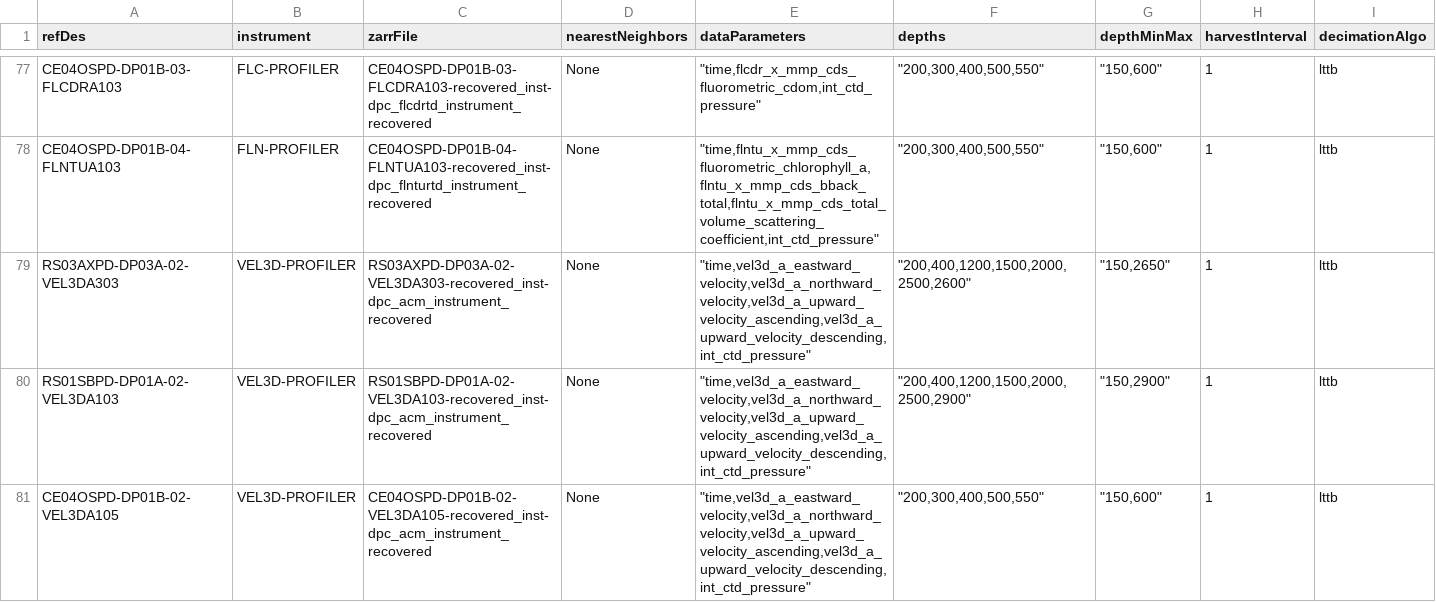
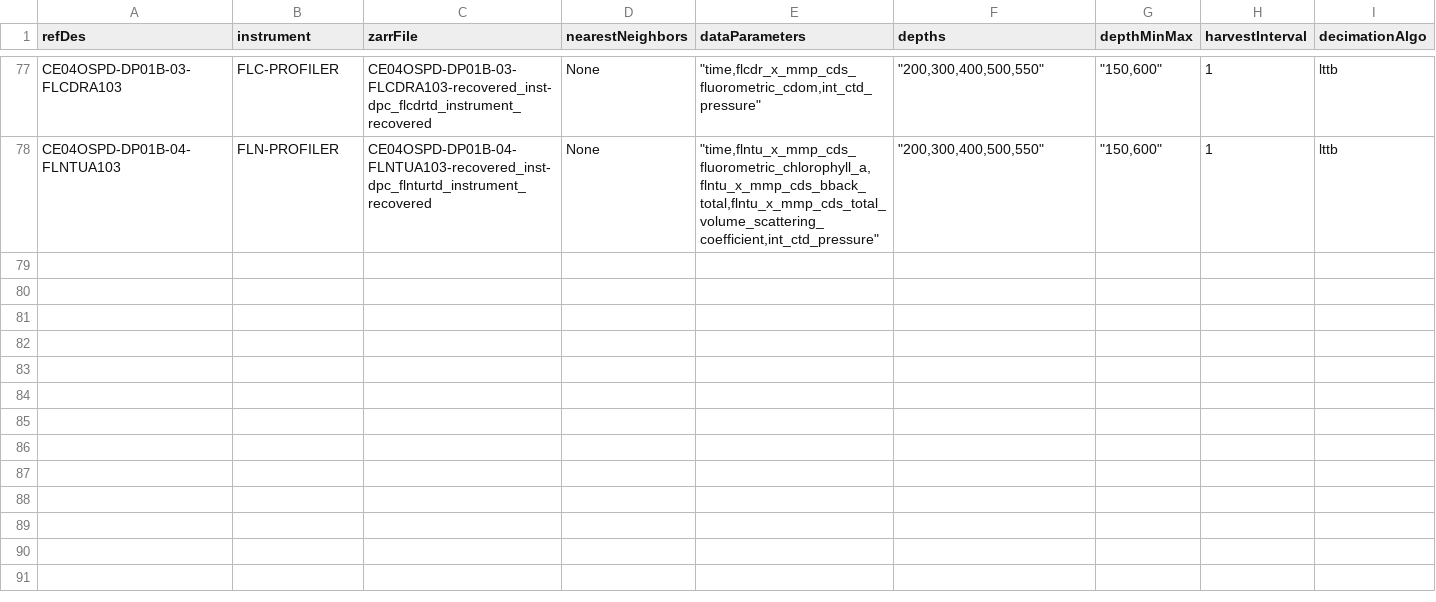
Before and after one commit to OOI-CabledArray/rca-data-tools, a CSV file: rca_data_tools/qaqc/params/sitesDictionary.csv, drawn as a sheet; only a part is shown, gaps mark what is left out; the diff names each change by its address in the sheet, - before the commit and + after, or states it on an @@ line.

```diff
--- a/rca_data_tools/qaqc/params/sitesDictionary.csv
+++ b/rca_data_tools/qaqc/params/sitesDictionary.csv
-row 79: RS03AXPD-DP03A-02-VEL3DA303 | VEL3D-PROFILER | RS03AXPD-DP03A-02-VEL3DA303-recovered_inst-dpc_acm_instrument_recovered | None | "time,vel3d_a_eastward_velocity,vel3d_a_northward_velocity,vel3d_a_upward_velocity_ascending,vel3d_a_upward_velocity_descending,int_ctd_pressure" | "200,400,1200,1500,2000,2500,2600" | "150,2650" | 1 | lttb
-row 80: RS01SBPD-DP01A-02-VEL3DA103 | VEL3D-PROFILER | RS01SBPD-DP01A-02-VEL3DA103-recovered_inst-dpc_acm_instrument_recovered | None | "time,vel3d_a_eastward_velocity,vel3d_a_northward_velocity,vel3d_a_upward_velocity_ascending,vel3d_a_upward_velocity_descending,int_ctd_pressure" | "200,400,1200,1500,2000,2500,2900" | "150,2900" | 1 | lttb
-row 81: CE04OSPD-DP01B-02-VEL3DA105 | VEL3D-PROFILER | CE04OSPD-DP01B-02-VEL3DA105-recovered_inst-dpc_acm_instrument_recovered | None | "time,vel3d_a_eastward_velocity,vel3d_a_northward_velocity,vel3d_a_upward_velocity_ascending,vel3d_a_upward_velocity_descending,int_ctd_pressure" | "200,300,400,500,550" | "150,600" | 1 | lttb
```
Also changed, not shown: rca_data_tools/qaqc/params/stage2Dictionary.csv.
